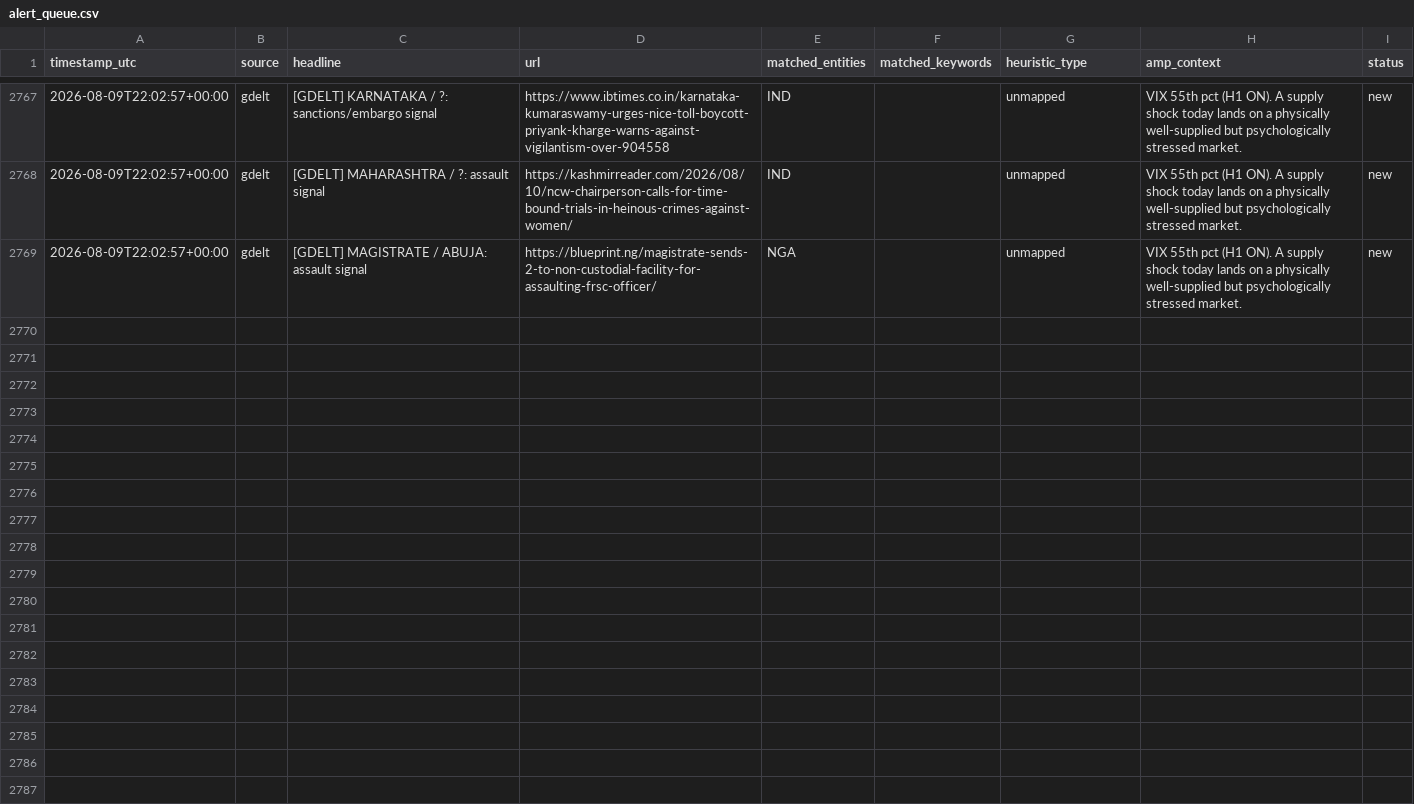
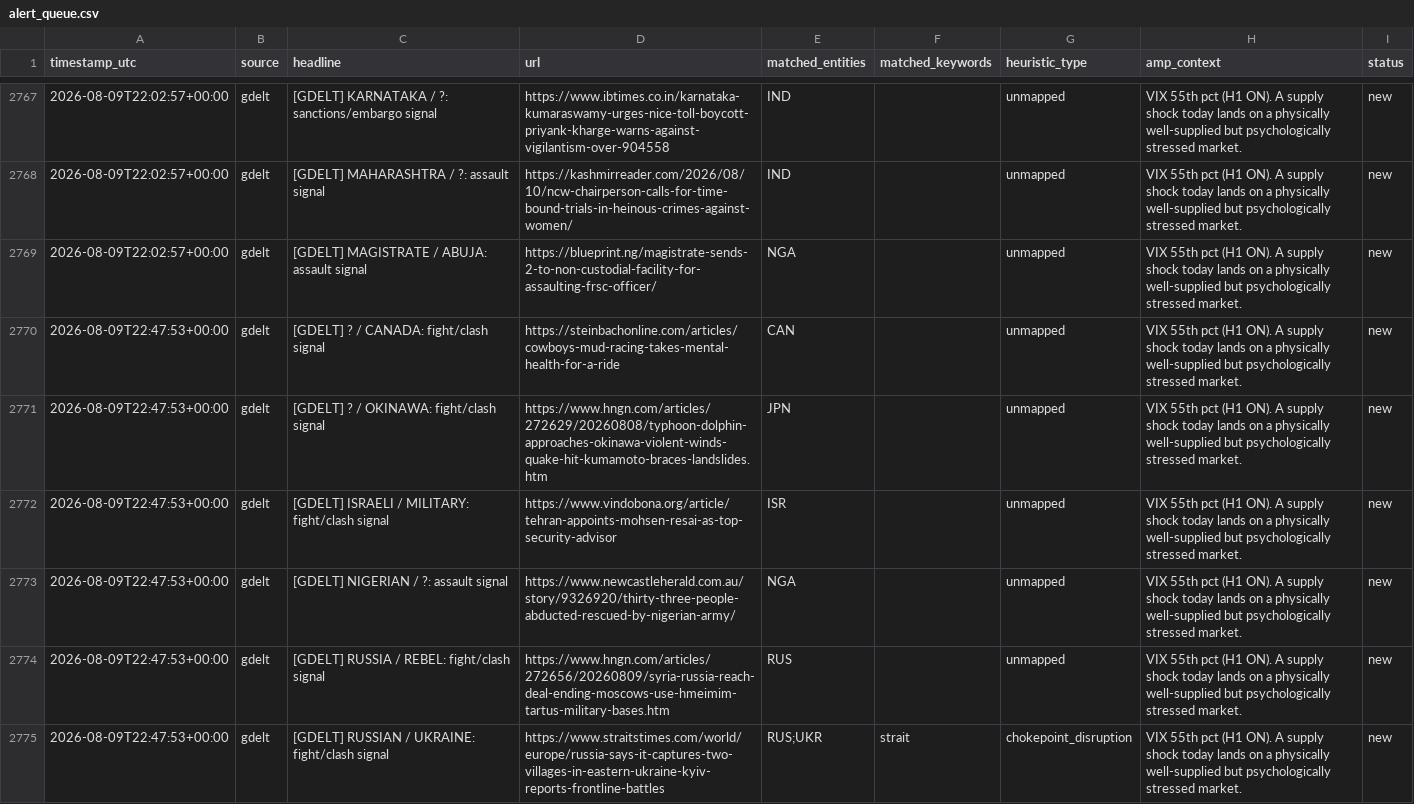
Before and after one commit to josephdelany/ripple-engine, a CSV file: data/alert_queue.csv, drawn as a sheet; only a part is shown, gaps mark what is left out; the diff names each change by its address in the sheet, - before the commit and + after, or states it on an @@ line.

```diff
--- a/data/alert_queue.csv
+++ b/data/alert_queue.csv
+row 2770: 2026-08-09T22:47:53+00:00 | gdelt | [GDELT] ? / CANADA: fight/clash signal | https://steinbachonline.com/articles/cowboys-mud-racing-takes-mental-health-for-a-ride | CAN |  | unmapped | VIX 55th pct (H1 ON). A supply shock today lands on a physically well-supplied but psychologically stressed market. | new
+row 2771: 2026-08-09T22:47:53+00:00 | gdelt | [GDELT] ? / OKINAWA: fight/clash signal | https://www.hngn.com/articles/272629/20260808/typhoon-dolphin-approaches-okinawa-violent-winds-quake-hit-kumamoto-braces-landslides.htm | JPN |  | unmapped | VIX 55th pct (H1 ON). A supply shock today lands on a physically well-supplied but psychologically stressed market. | new
+row 2772: 2026-08-09T22:47:53+00:00 | gdelt | [GDELT] ISRAELI / MILITARY: fight/clash signal | https://www.vindobona.org/article/tehran-appoints-mohsen-resai-as-top-security-advisor | ISR |  | unmapped | VIX 55th pct (H1 ON). A supply shock today lands on a physically well-supplied but psychologically stressed market. | new
+row 2773: 2026-08-09T22:47:53+00:00 | gdelt | [GDELT] NIGERIAN / ?: assault signal | https://www.newcastleherald.com.au/story/9326920/thirty-three-people-abducted-rescued-by-nigerian-army/ | NGA |  | unmapped | VIX 55th pct (H1 ON). A supply shock today lands on a physically well-supplied but psychologically stressed market. | new
+row 2774: 2026-08-09T22:47:53+00:00 | gdelt | [GDELT] RUSSIA / REBEL: fight/clash signal | https://www.hngn.com/articles/272656/20260809/syria-russia-reach-deal-ending-moscows-use-hmeimim-tartus-military-bases.htm | RUS |  | unmapped | VIX 55th pct (H1 ON). A supply shock today lands on a physically well-supplied but psychologically stressed market. | new
+row 2775: 2026-08-09T22:47:53+00:00 | gdelt | [GDELT] RUSSIAN / UKRAINE: fight/clash signal | https://www.straitstimes.com/world/europe/russia-says-it-captures-two-villages-in-eastern-ukraine-kyiv-reports-frontline-battles | RUS;UKR | strait | chokepoint_disruption | VIX 55th pct (H1 ON). A supply shock today lands on a physically well-supplied but psychologically stressed market. | new
```
Also changed, not shown: data/state/situation_log.csv, 1 other file.
